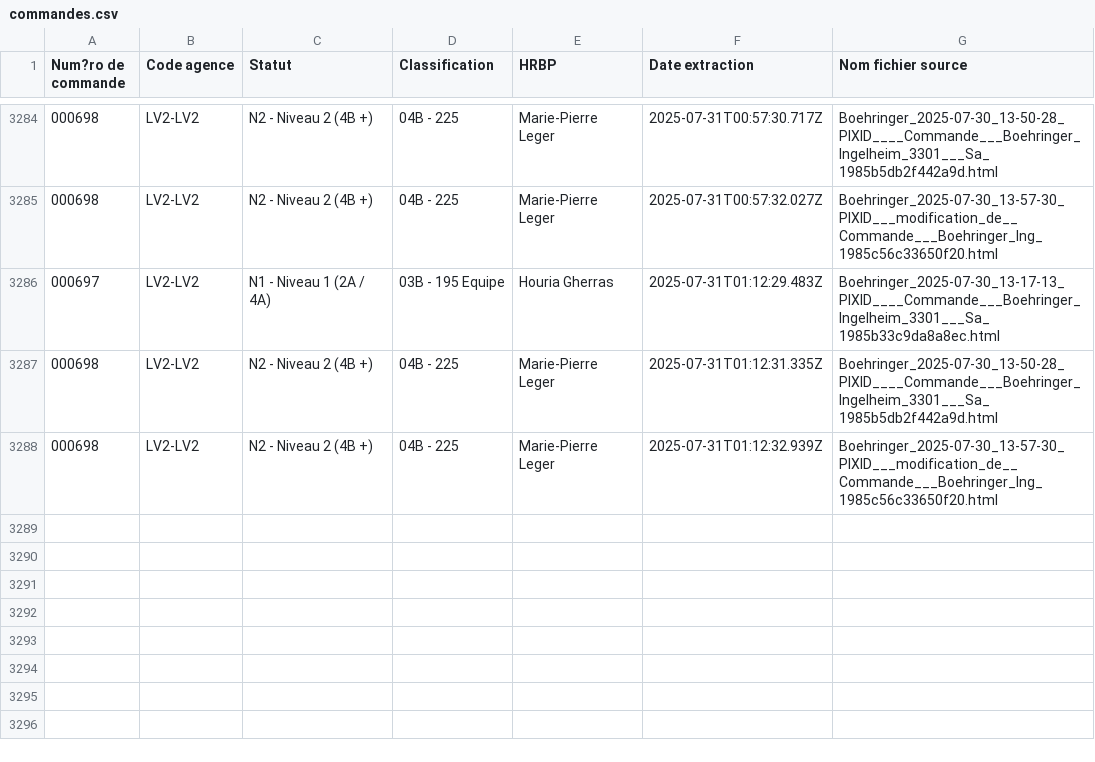
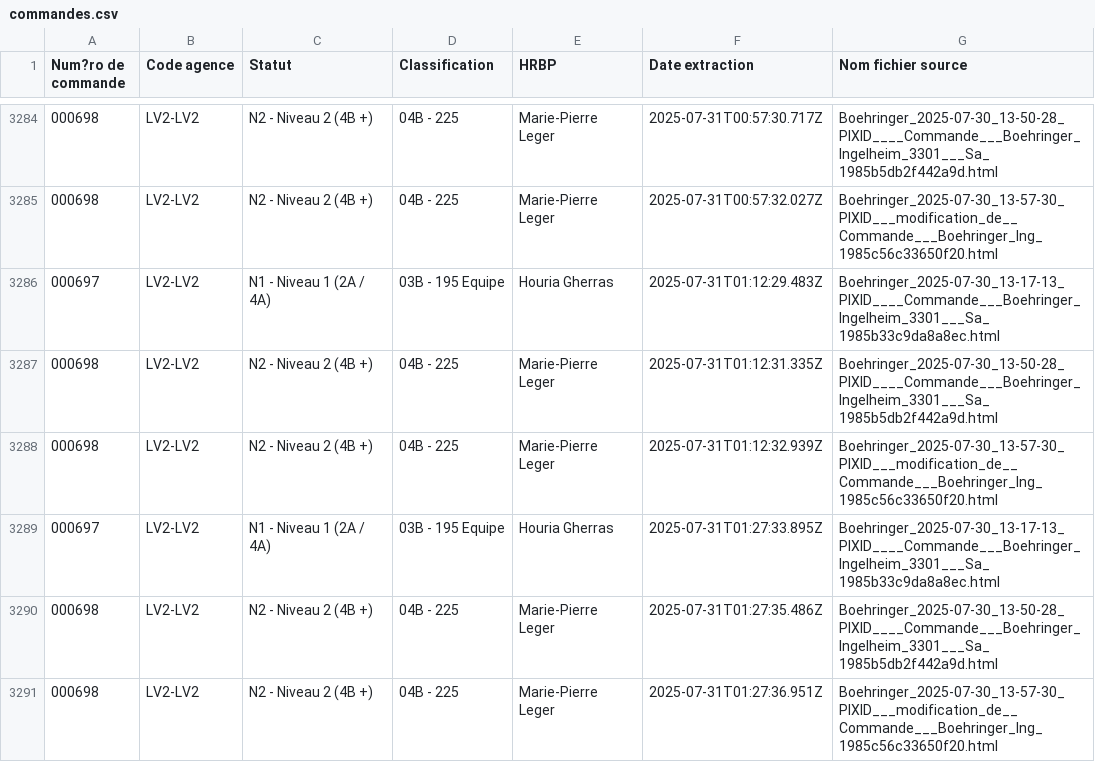
Before and after one commit to younessemlali/xml-boehringer-corrector, a CSV file: commandes.csv, drawn as a sheet; only a part is shown, gaps mark what is left out.

Commit message:
Mise à jour des commandes

```diff
--- a/commandes.csv
+++ b/commandes.csv
@@ -3288 +3288,4 @@ Num?ro de commande,Code agence,Statut,Classification,HRBP,Date extraction,Nom fi
 000698,LV2-LV2,N2 - Niveau 2 (4B +),04B - 225,Marie-Pierre Leger,2025-07-31T01:12:32.939Z,Boehringer_2025-07-30_13-57-30_PIXID___modification_de__Commande___Boehringer_Ing_1985c56c33650f20.html
+000697,LV2-LV2,N1 - Niveau 1 (2A / 4A),03B - 195 Equipe,Houria Gherras,2025-07-31T01:27:33.895Z,Boehringer_2025-07-30_13-17-13_PIXID____Commande___Boehringer_Ingelheim_3301___Sa_1985b33c9da8a8ec.html
+000698,LV2-LV2,N2 - Niveau 2 (4B +),04B - 225,Marie-Pierre Leger,2025-07-31T01:27:35.486Z,Boehringer_2025-07-30_13-50-28_PIXID____Commande___Boehringer_Ingelheim_3301___Sa_1985b5db2f442a9d.html
+000698,LV2-LV2,N2 - Niveau 2 (4B +),04B - 225,Marie-Pierre Leger,2025-07-31T01:27:36.951Z,Boehringer_2025-07-30_13-57-30_PIXID___modification_de__Commande___Boehringer_Ing_1985c56c33650f20.html
```
